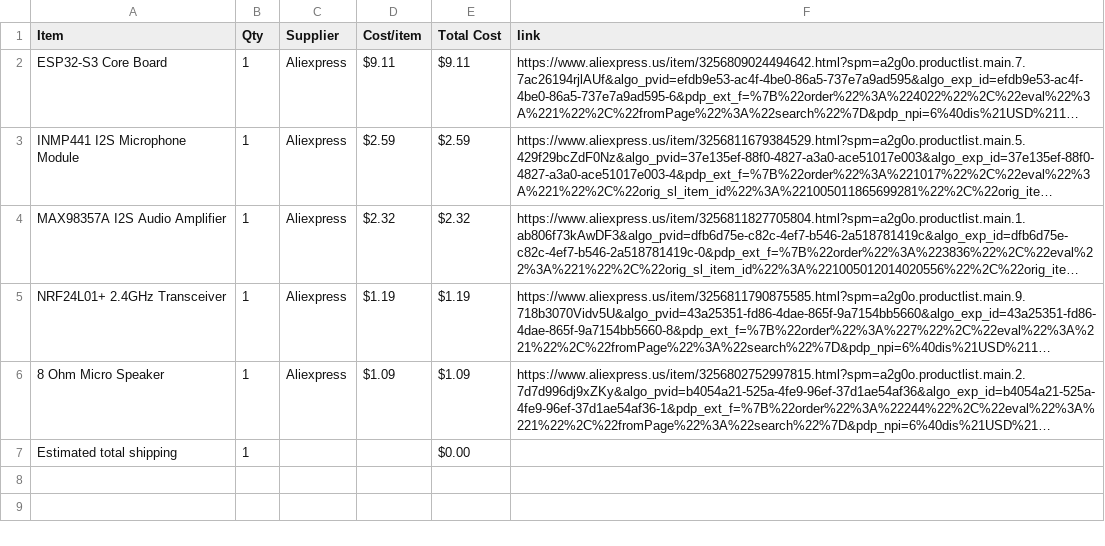
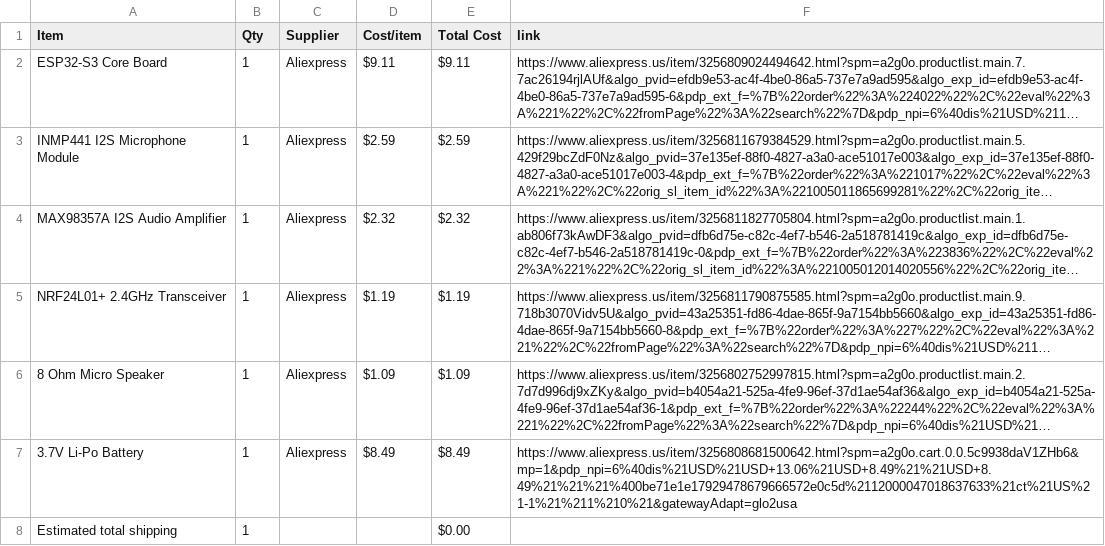
Before and after one commit to itsnobel/AeroBadge, a CSV file: BOM.csv, drawn as a sheet; long unchanged cells end in …; the diff names each change by its address in the sheet, - before the commit and + after, or states it on an @@ line.

Commit message:
Sync AeroBadge from Half Life

```diff
--- a/BOM.csv
+++ b/BOM.csv
+row 7: 3.7V Li-Po Battery | 1 | Aliexpress | $8.49 | $8.49 | https://www.aliexpress.us/item/3256808681500642.html?spm=a2g0o.cart.0.0.5c9938daV1ZHb6&mp=1&pdp_npi=6%40dis%21USD%21USD+13.06%21USD+8.49%21%21USD+8.49%21%21%21%400be71e1e17929478679666572e0c5d%2112000047018637633%21ct%21US%21-1%21%211%210%21&gatewayAdapt=glo2usa
```
